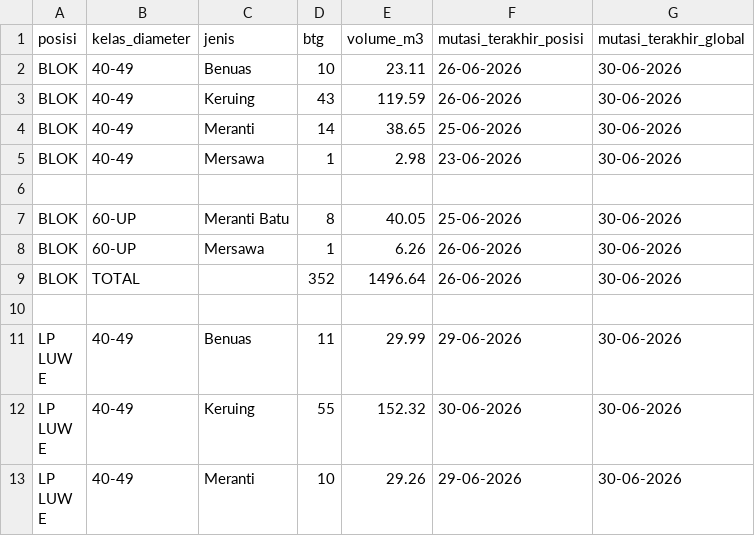
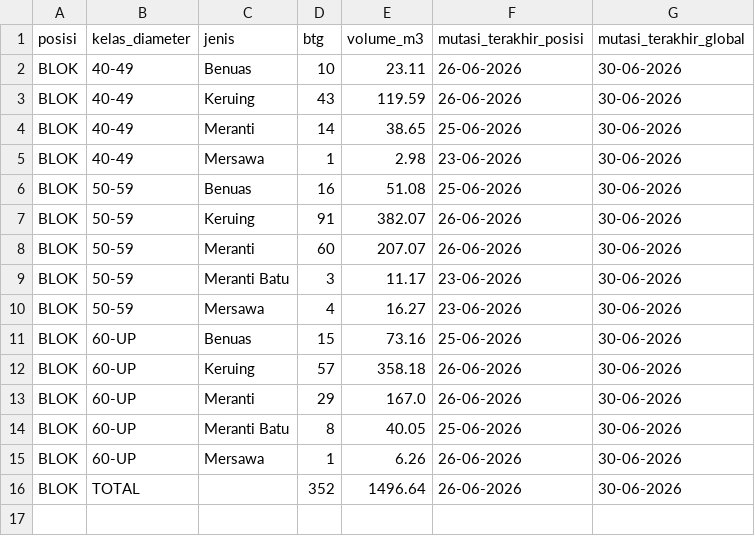
Before and after one commit to duniandis/data_apk, a CSV file: stock.csv, drawn as a sheet; only a part is shown; the shorter side is filled out with more unchanged rows.

```diff
--- a/stock.csv
+++ b/stock.csv
@@ -5,3 +5,10 @@ BLOK,40-49,Meranti,14,38.65,25-06-2026,30-06-2026
 BLOK,40-49,Mersawa,1,2.98,23-06-2026,30-06-2026
-
+BLOK,50-59,Benuas,16,51.08,25-06-2026,30-06-2026
+BLOK,50-59,Keruing,91,382.07,26-06-2026,30-06-2026
+BLOK,50-59,Meranti,60,207.07,26-06-2026,30-06-2026
+BLOK,50-59,Meranti Batu,3,11.17,23-06-2026,30-06-2026
+BLOK,50-59,Mersawa,4,16.27,23-06-2026,30-06-2026
+BLOK,60-UP,Benuas,15,73.16,25-06-2026,30-06-2026
+BLOK,60-UP,Keruing,57,358.18,26-06-2026,30-06-2026
+BLOK,60-UP,Meranti,29,167.0,26-06-2026,30-06-2026
 BLOK,60-UP,Meranti Batu,8,40.05,25-06-2026,30-06-2026
```
